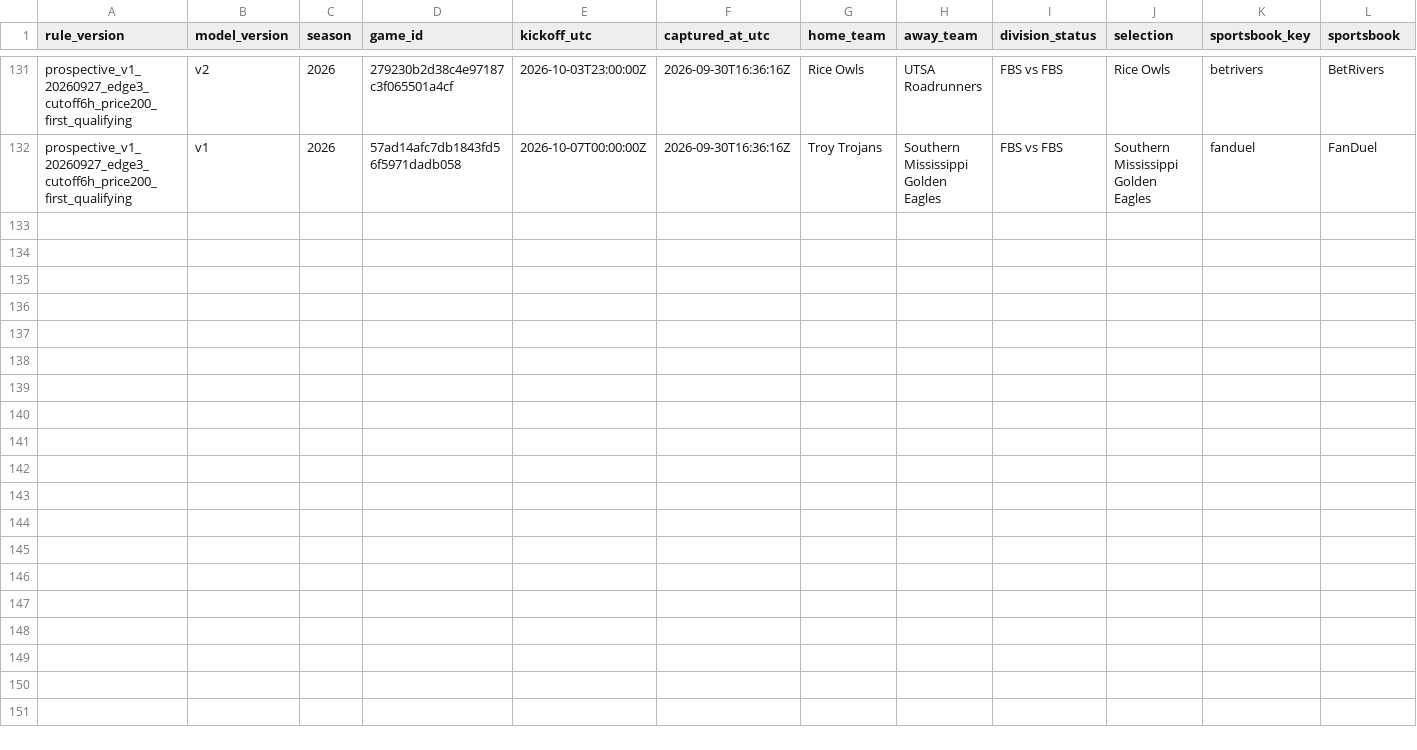
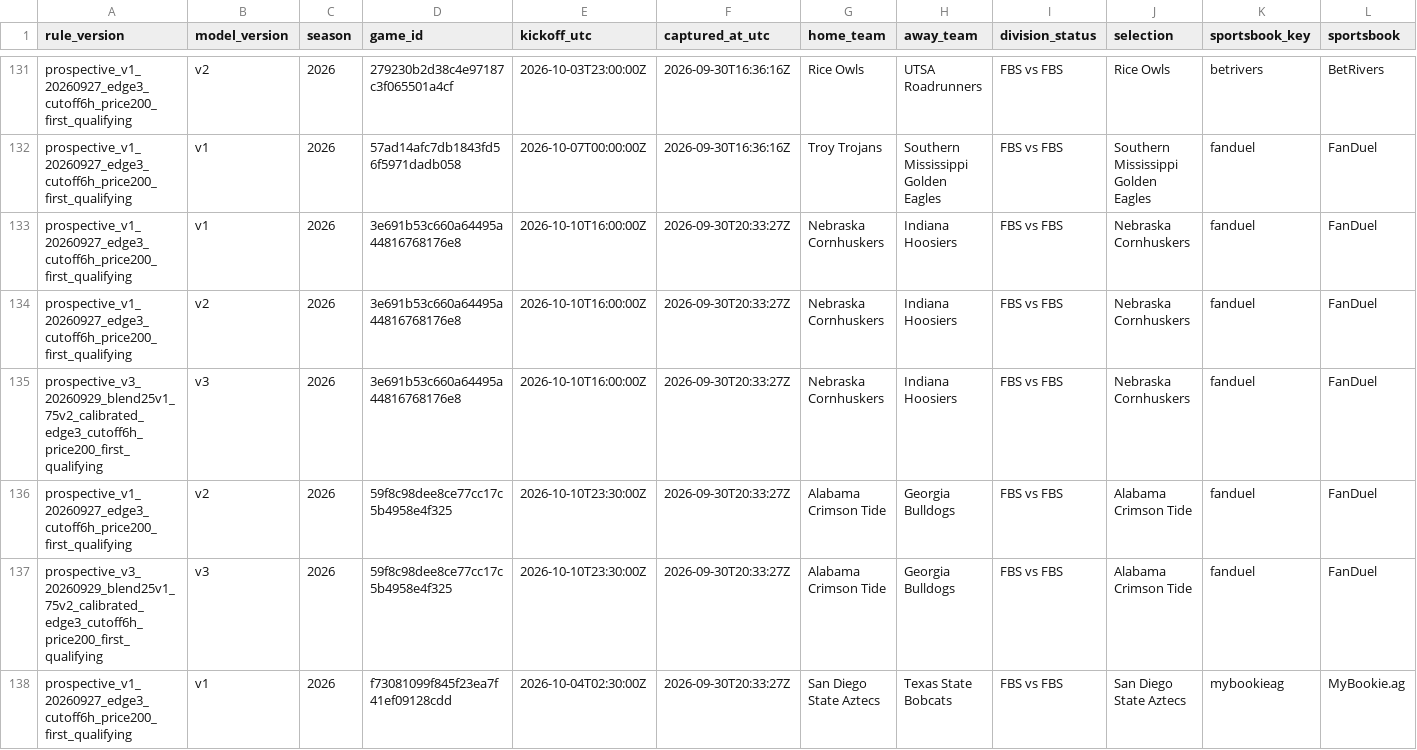
Before and after one commit to JarzCFB/codi-cfb-dashboard, a CSV file: prospective/selections.csv, drawn as a sheet; only a part is shown, gaps mark what is left out; rows hold the shown columns only; the diff names each change by its address in the sheet, - before the commit and + after, or states it on an @@ line.

```diff
--- a/prospective/selections.csv
+++ b/prospective/selections.csv
+row 133: prospective_v1_20260927_edge3_cutoff6h_price200_first_qualifying | v1 | 2026 | 3e691b53c660a64495a44816768176e8 | 2026-10-10T16:00:00Z | 2026-09-30T20:33:27Z | Nebraska Cornhuskers | Indiana Hoosiers | FBS vs FBS | Nebraska Cornhuskers | fanduel | FanDuel
+row 134: prospective_v1_20260927_edge3_cutoff6h_price200_first_qualifying | v2 | 2026 | 3e691b53c660a64495a44816768176e8 | 2026-10-10T16:00:00Z | 2026-09-30T20:33:27Z | Nebraska Cornhuskers | Indiana Hoosiers | FBS vs FBS | Nebraska Cornhuskers | fanduel | FanDuel
+row 135: prospective_v3_20260929_blend25v1_75v2_calibrated_edge3_cutoff6h_price200_first_qualifying | v3 | 2026 | 3e691b53c660a64495a44816768176e8 | 2026-10-10T16:00:00Z | 2026-09-30T20:33:27Z | Nebraska Cornhuskers | Indiana Hoosiers | FBS vs FBS | Nebraska Cornhuskers | fanduel | FanDuel
+row 136: prospective_v1_20260927_edge3_cutoff6h_price200_first_qualifying | v2 | 2026 | 59f8c98dee8ce77cc17c5b4958e4f325 | 2026-10-10T23:30:00Z | 2026-09-30T20:33:27Z | Alabama Crimson Tide | Georgia Bulldogs | FBS vs FBS | Alabama Crimson Tide | fanduel | FanDuel
+row 137: prospective_v3_20260929_blend25v1_75v2_calibrated_edge3_cutoff6h_price200_first_qualifying | v3 | 2026 | 59f8c98dee8ce77cc17c5b4958e4f325 | 2026-10-10T23:30:00Z | 2026-09-30T20:33:27Z | Alabama Crimson Tide | Georgia Bulldogs | FBS vs FBS | Alabama Crimson Tide | fanduel | FanDuel
+row 138: prospective_v1_20260927_edge3_cutoff6h_price200_first_qualifying | v1 | 2026 | f73081099f845f23ea7f41ef09128cdd | 2026-10-04T02:30:00Z | 2026-09-30T20:33:27Z | San Diego State Aztecs | Texas State Bobcats | FBS vs FBS | San Diego State Aztecs | mybookieag | MyBookie.ag
```
Also changed, not shown: 1 other file.
